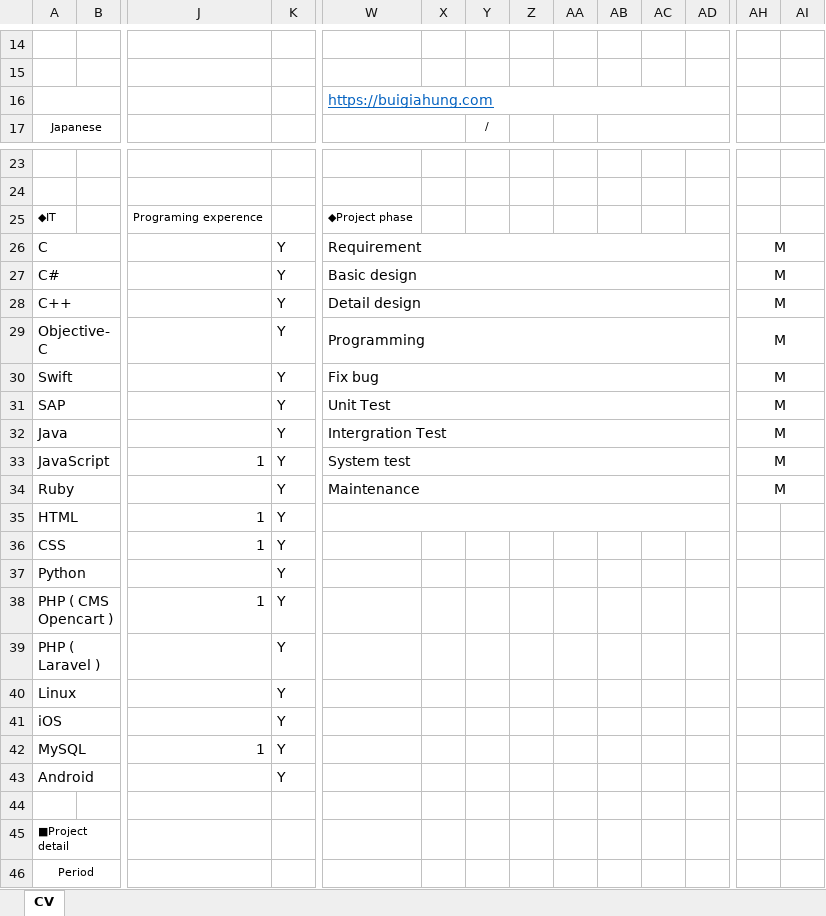
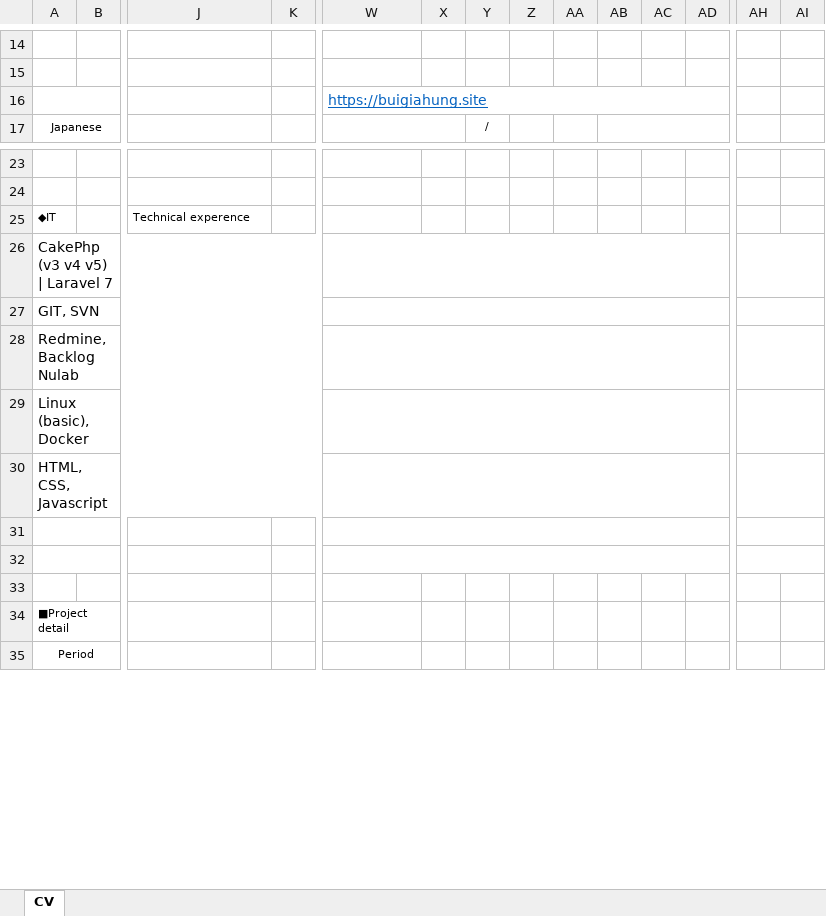
Before and after one commit to bubugihu/bubugihu.github.io, an Excel workbook: assets/img/CV_for_Dev_Bui_Gia_Hung_(en).xlsx, sheet CV, drawn as a sheet; only a part is shown, gaps mark what is left out; values as stored, in another font and other column widths than the file's, no borders; removed rows and columns are numbered as before the commit, all else as after; rows hold the shown columns only; the diff covers the shown part only; the diff names each change by its address in the sheet, - before the commit and + after, or states it on an @@ line.

```diff
--- a/assets/img/CV_for_Dev_Bui_Gia_Hung_(en).xlsx (sheet CV)
+++ b/assets/img/CV_for_Dev_Bui_Gia_Hung_(en).xlsx (sheet CV)
-W16: https://buigiahung.com
+W16: https://buigiahung.site
-J25: Programing experence
+J25: Technical experence
-W25: ◆Project phase
+W25: (empty)
-row 26: C |  |  | Y | Requirement |  |  |  |  |  |  |  | M
-row 27: C# |  |  | Y | Basic design |  |  |  |  |  |  |  | M
-row 28: C++ |  |  | Y | Detail design |  |  |  |  |  |  |  | M
-row 29: Objective-C |  |  | Y | Programming |  |  |  |  |  |  |  | M
-row 30: Swift |  |  | Y | Fix bug |  |  |  |  |  |  |  | M
-row 31: SAP |  |  | Y | Unit Test |  |  |  |  |  |  |  | M
-row 32: Java |  |  | Y | Intergration Test |  |  |  |  |  |  |  | M
-row 33: JavaScript |  | 1 | Y | System test |  |  |  |  |  |  |  | M
-row 34: Ruby |  |  | Y | Maintenance |  |  |  |  |  |  |  | M
-row 35: HTML |  | 1 | Y
-row 36: CSS |  | 1 | Y
-row 37: Python |  |  | Y
-row 38: PHP ( CMS Opencart ) |  | 1 | Y
-row 39: PHP ( Laravel ) |  |  | Y
-row 40: Linux |  |  | Y
-row 41: iOS |  |  | Y
+row 26: CakePhp (v3 v4 v5) | Laravel 7
+row 27: GIT, SVN
+row 28: Redmine, Backlog Nulab
+row 29: Linux (basic), Docker
+row 30: HTML, CSS, Javascript
-row 31: MySQL |  | 1 | Y
+row 31: (empty)
+W31:AD31 merged
+AH31:AI31 merged
-row 32: Android |  |  | Y
+row 32: (empty)
+W32:AD32 merged
+AH32:AI32 merged
```
Also changed, not shown: 11 added rows, 77 removed rows, 44 edited cells and merged cells elsewhere in this sheet, 30 other files.
